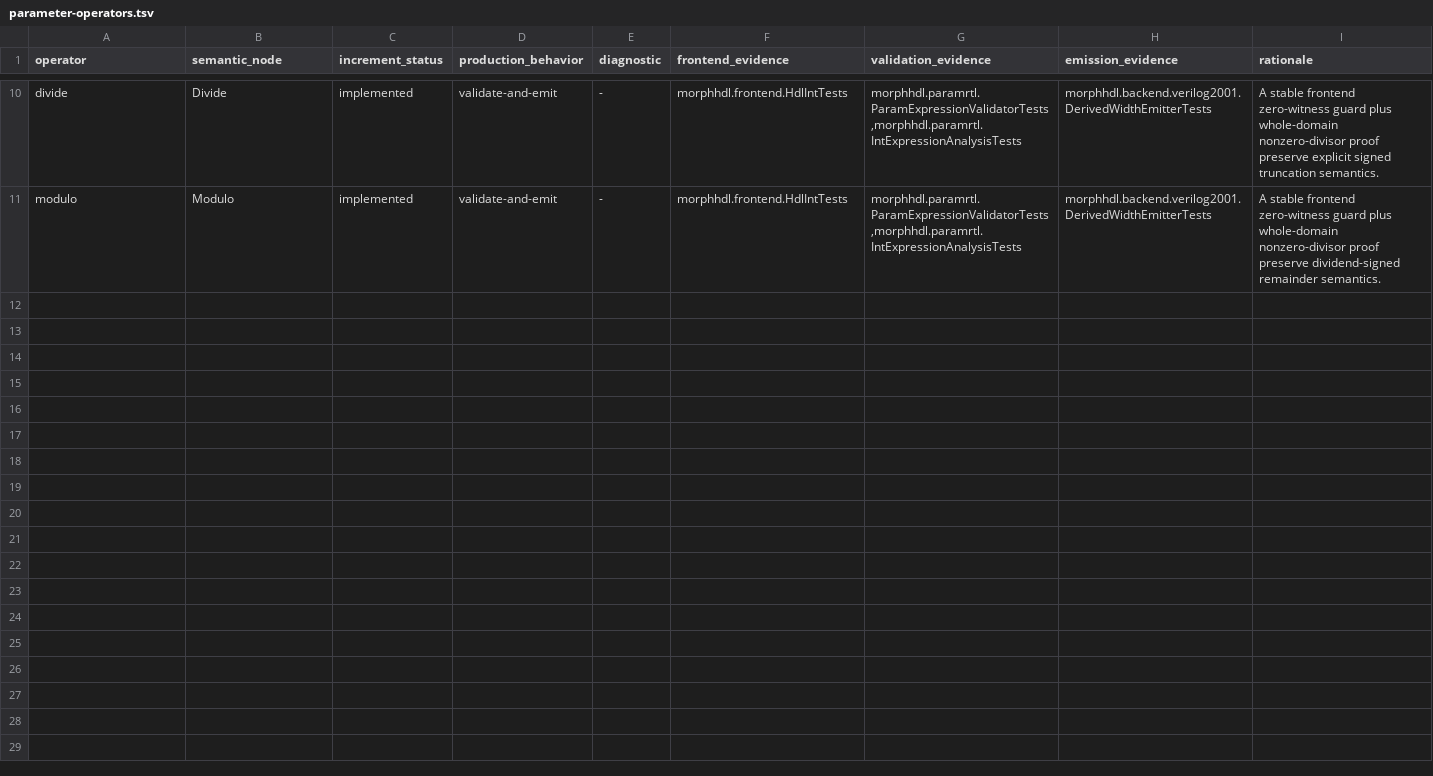
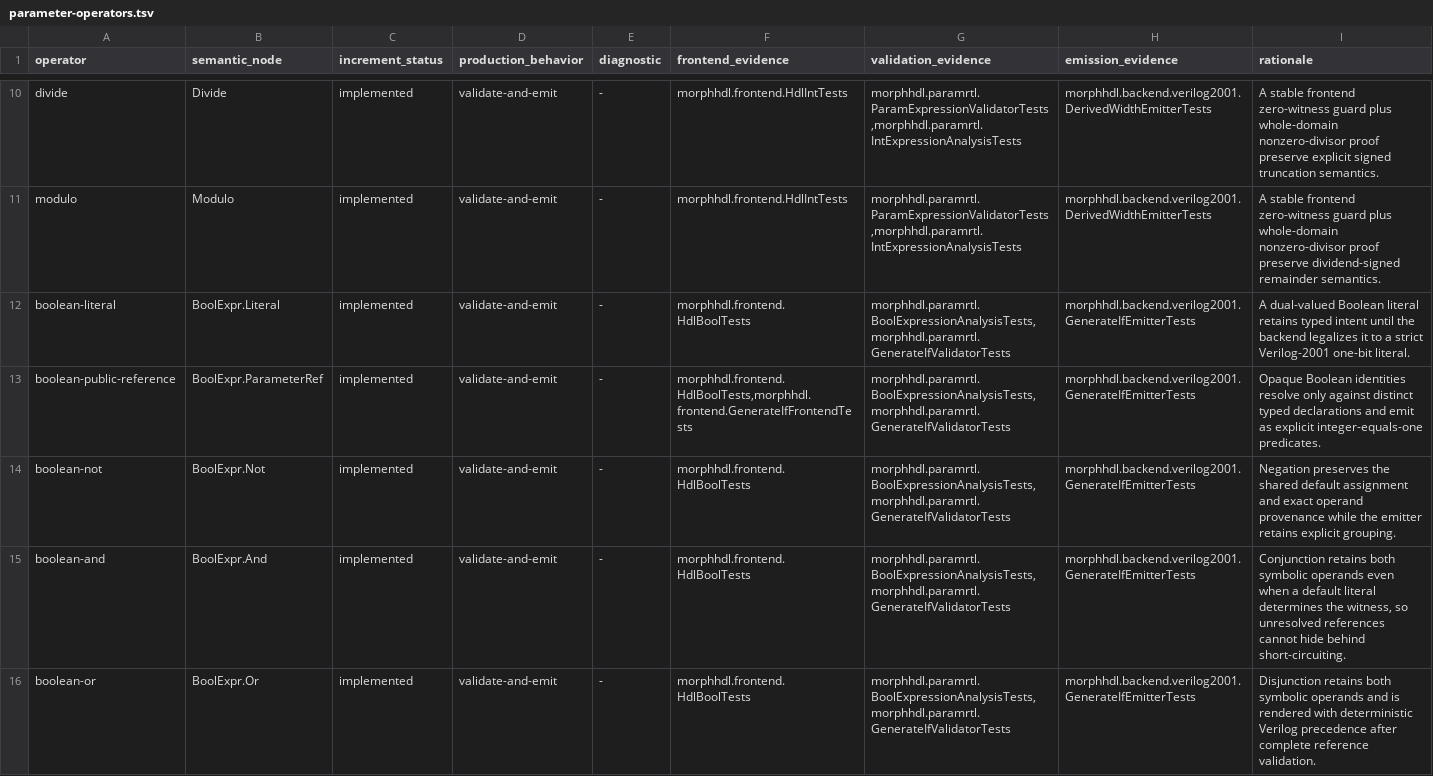
Before and after one commit to pysolvesemi/MorphHDL, a TSV file: morphhdl/contracts/parameter-operators.tsv, drawn as a sheet; only a part is shown, gaps mark what is left out; the diff names each change by its address in the sheet, - before the commit and + after, or states it on an @@ line.

Commit message:
Increment 9: add typed Boolean generate-if
Add target-neutral Boolean parameters, guarded HdlBool capture, bounded two-branch GenerateIf validation/emission, and the fifth public MorphVerilog contract fixture.

```diff
--- a/morphhdl/contracts/parameter-operators.tsv
+++ b/morphhdl/contracts/parameter-operators.tsv
+row 12: boolean-literal | BoolExpr.Literal | implemented | validate-and-emit | - | morphhdl.frontend.HdlBoolTests | morphhdl.paramrtl.BoolExpressionAnalysisTests,morphhdl.paramrtl.GenerateIfValidatorTests | morphhdl.backend.verilog2001.GenerateIfEmitterTests | A dual-valued Boolean literal retains typed intent until the backend legalizes it to a strict Verilog-2001 one-bit literal.
+row 13: boolean-public-reference | BoolExpr.ParameterRef | implemented | validate-and-emit | - | morphhdl.frontend.HdlBoolTests,morphhdl.frontend.GenerateIfFrontendTests | morphhdl.paramrtl.BoolExpressionAnalysisTests,morphhdl.paramrtl.GenerateIfValidatorTests | morphhdl.backend.verilog2001.GenerateIfEmitterTests | Opaque Boolean identities resolve only against distinct typed declarations and emit as explicit integer-equals-one predicates.
+row 14: boolean-not | BoolExpr.Not | implemented | validate-and-emit | - | morphhdl.frontend.HdlBoolTests | morphhdl.paramrtl.BoolExpressionAnalysisTests,morphhdl.paramrtl.GenerateIfValidatorTests | morphhdl.backend.verilog2001.GenerateIfEmitterTests | Negation preserves the shared default assignment and exact operand provenance while the emitter retains explicit grouping.
+row 15: boolean-and | BoolExpr.And | implemented | validate-and-emit | - | morphhdl.frontend.HdlBoolTests | morphhdl.paramrtl.BoolExpressionAnalysisTests,morphhdl.paramrtl.GenerateIfValidatorTests | morphhdl.backend.verilog2001.GenerateIfEmitterTests | Conjunction retains both symbolic operands even when a default literal determines the witness, so unresolved references cannot hide behind short-circuiting.
+row 16: boolean-or | BoolExpr.Or | implemented | validate-and-emit | - | morphhdl.frontend.HdlBoolTests | morphhdl.paramrtl.BoolExpressionAnalysisTests,morphhdl.paramrtl.GenerateIfValidatorTests | morphhdl.backend.verilog2001.GenerateIfEmitterTests | Disjunction retains both symbolic operands and is rendered with deterministic Verilog precedence after complete reference validation.
```
Also changed, not shown: morphhdl/contracts/validation-parity.tsv, 39 other files.
